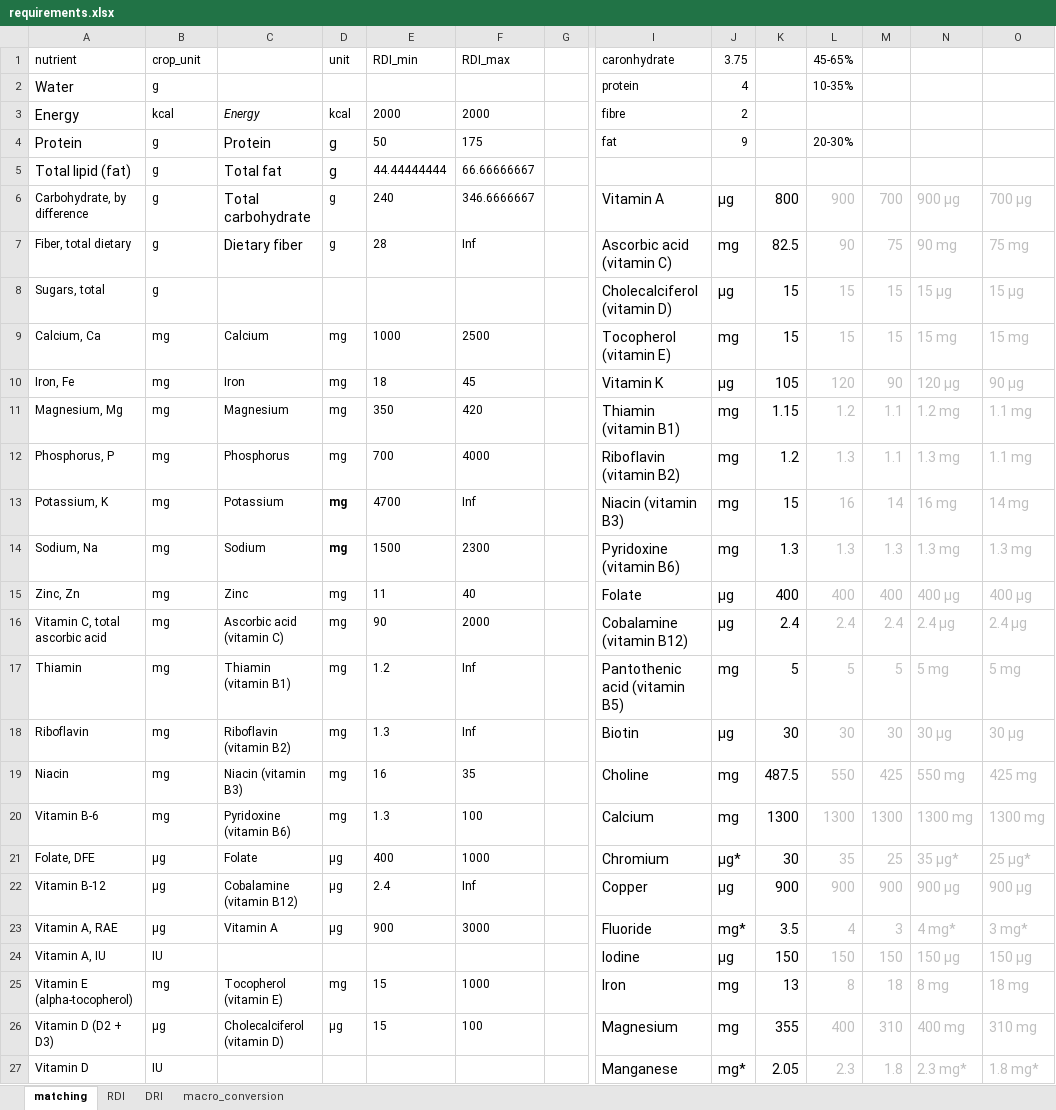
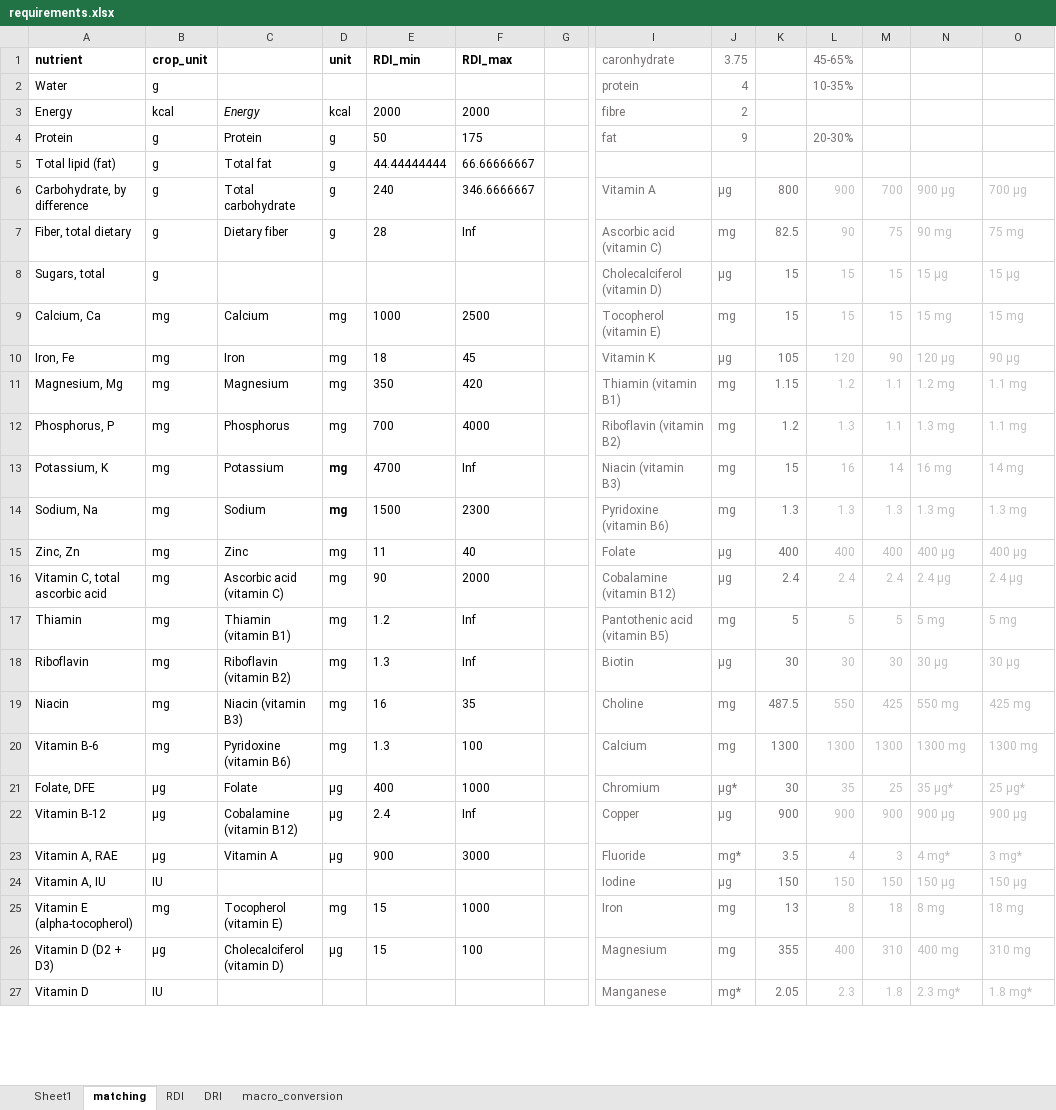
Before and after one commit to rb792-EcoEvo/Optimal_food, an Excel workbook: requirements.xlsx, sheet matching, drawn as a sheet; only a part is shown, gaps mark what is left out; values as stored, in another font and other column widths than the file's, no borders; the diff covers the shown part only; the diff names each change by its address in the sheet, - before the commit and + after, or states it on an @@ line.

```diff
--- a/requirements.xlsx (sheet matching)
+++ b/requirements.xlsx (sheet matching)
+sheet tab: Sheet1
-A1:B1 bold: off
+A1:B1 bold: on
-D1:F1 bold: off
+D1:F1 bold: on
-I1:J4 text colour: black
+I1:J4 text colour: #767171
-L1:L2 text colour: black
+L1:L2 text colour: #767171
@@ A2:A5 text size: smaller @@
@@ C4:D5 text size: smaller @@
-L4 text colour: black
+L4 text colour: #767171
@@ C6:C7 text size: smaller @@
-I6:K27 text colour: black
+I6:K27 text colour: #767171
@@ I6:O27 text size: smaller @@
```
Also changed, not shown: cell formats elsewhere in this sheet, nutrients/Crop_Nutrients_WithSources.xlsx, 14 other files.
